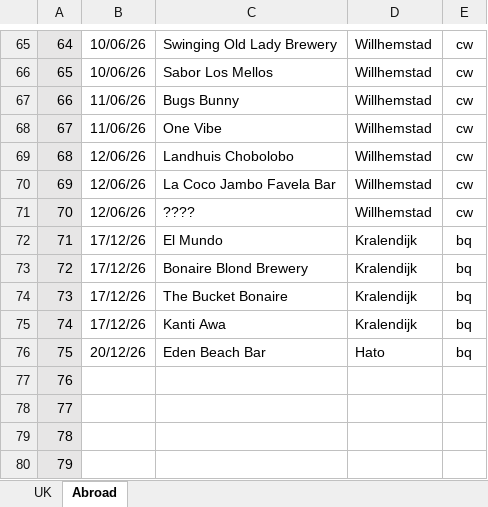
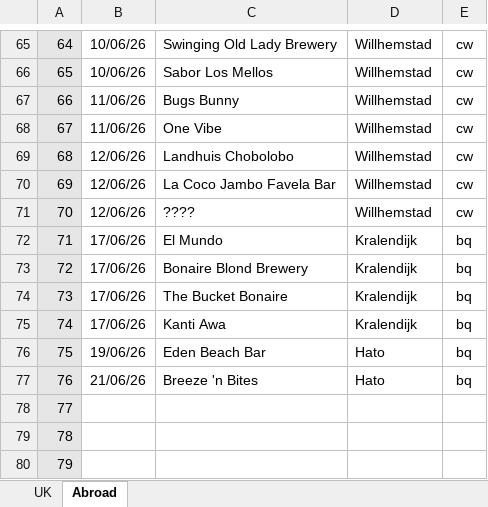
Before and after one commit to dwjhaines/WebSite, an Excel workbook: pubs/2026 Pubs.xlsx, sheet Abroad, drawn as a sheet; only a part is shown, gaps mark what is left out; values as stored, in another font and other column widths than the file's, no borders; the diff names each change by its address in the sheet, - before the commit and + after, or states it on an @@ line.

```diff
--- a/pubs/2026 Pubs.xlsx (sheet Abroad)
+++ b/pubs/2026 Pubs.xlsx (sheet Abroad)
-B72:B75: 17/12/26
+B72:B75: 17/06/26
-B76: 20/12/26
+B76: 19/06/26
-B77: (empty)
+B77: 21/06/26
-C77: (empty)
+C77: Breeze 'n Bites
-D77: (empty)
+D77: Hato
-E77: (empty)
+E77: bq
```
Also changed, not shown: sheet UK, 6 other files.
